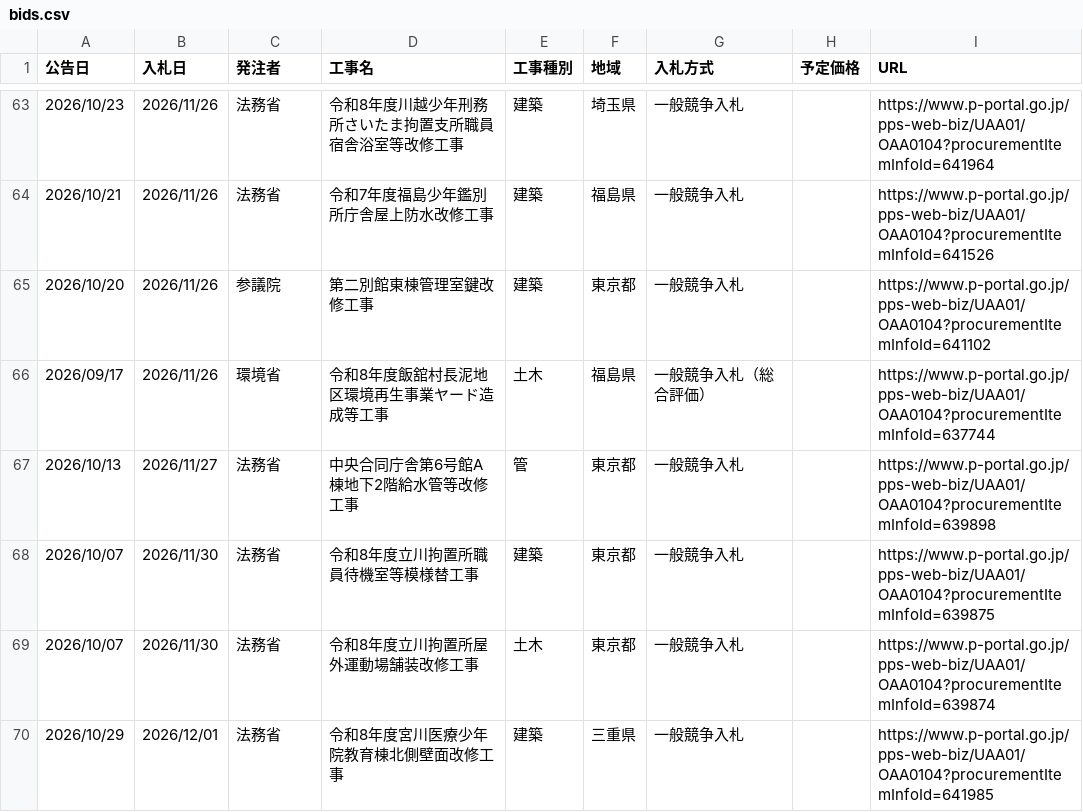
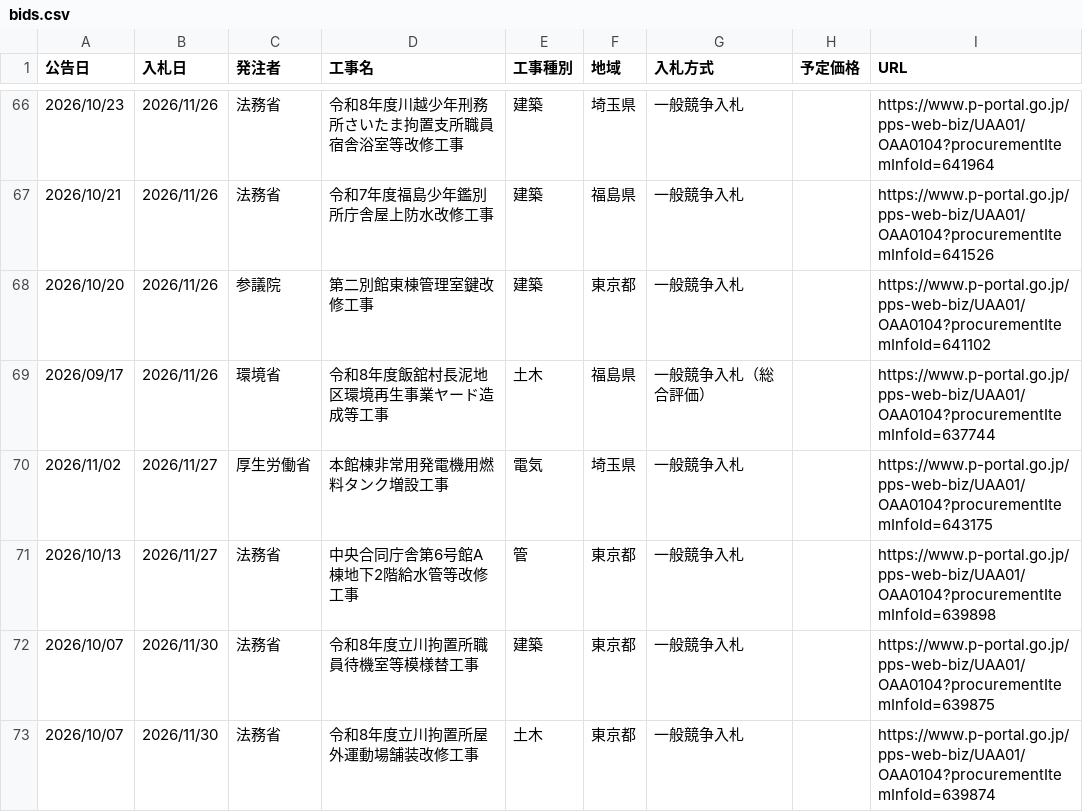
Before and after one commit to Takumi-Qz/scraping-nyusatsu, a CSV file: data/bids.csv, drawn as a sheet; only a part is shown, gaps mark what is left out; the shorter side is filled out with more unchanged rows; the diff covers the shown part only.

```diff
--- a/data/bids.csv
+++ b/data/bids.csv
@@ -66,2 +69,3 @@
 2026/09/17,2026/11/26,環境省,令和8年度飯舘村長泥地区環境再生事業ヤード造成等工事,土木,福島県,一般競争入札（総合評価）,,https://www.p-portal.go.jp/pps-web-biz/UAA01/OAA0104?procurementItemInfoId=637744
+2026/11/02,2026/11/27,厚生労働省,本館棟非常用発電機用燃料タンク増設工事,電気,埼玉県,一般競争入札,,https://www.p-portal.go.jp/pps-web-biz/UAA01/OAA0104?procurementItemInfoId=643175
 2026/10/13,2026/11/27,法務省,中央合同庁舎第6号館A棟地下2階給水管等改修工事,管,東京都,一般競争入札,,https://www.p-portal.go.jp/pps-web-biz/UAA01/OAA0104?procurementItemInfoId=639898
```
Also changed, not shown: 7 added rows elsewhere in this file.
